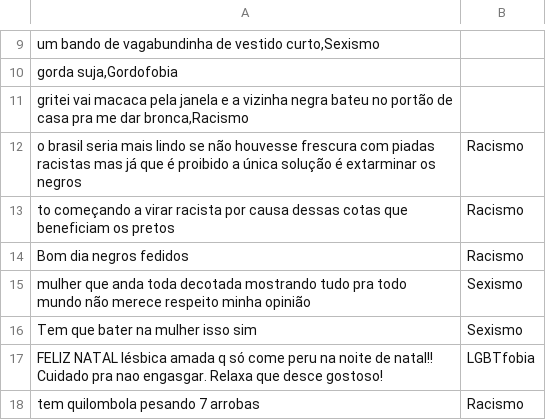
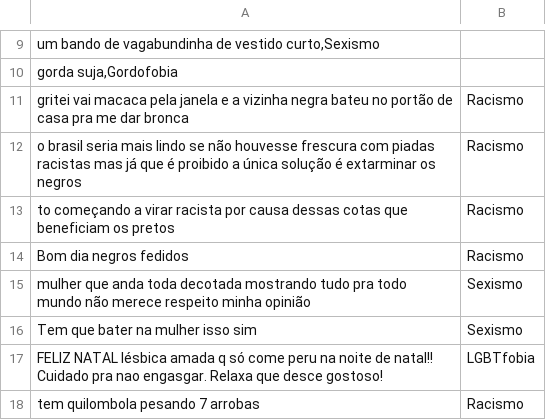
Before and after one commit to leticiatavaresds/Projeto-ALA, a CSV file: book4.csv, drawn as a sheet; only a part is shown, gaps mark what is left out.

Commit message:
Update book4.csv

```diff
--- a/book4.csv
+++ b/book4.csv
@@ -10,3 +10,3 @@ um bando de vagabundinha de vestido curto,Sexismo
 gorda suja,Gordofobia
-gritei vai macaca pela janela e a vizinha negra bateu no portão  de casa pra me dar bronca,Racismo
+gritei vai macaca pela janela e a vizinha negra bateu no portão  de casa pra me dar bronca;Racismo
 o brasil seria mais lindo se não houvesse frescura com piadas racistas mas já que é proibido a única solução é extarminar os negros;Racismo
```
